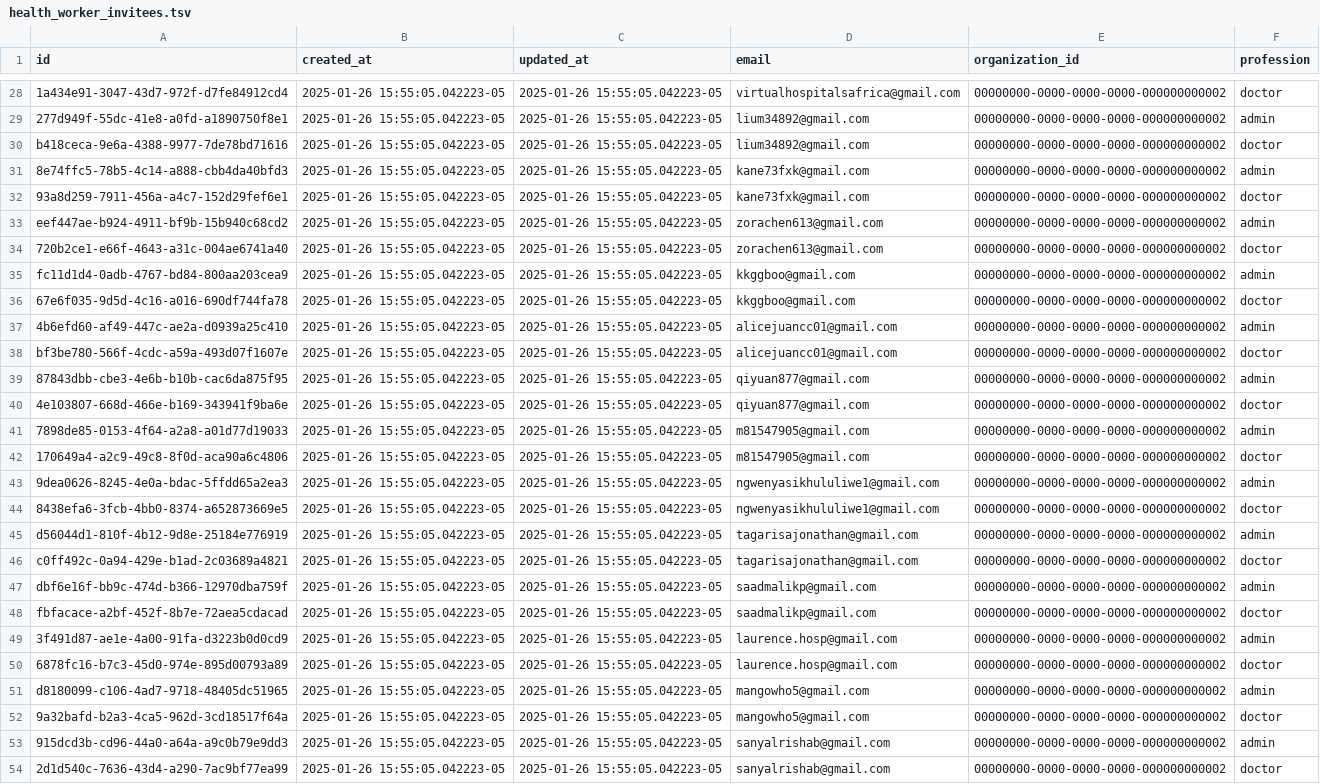
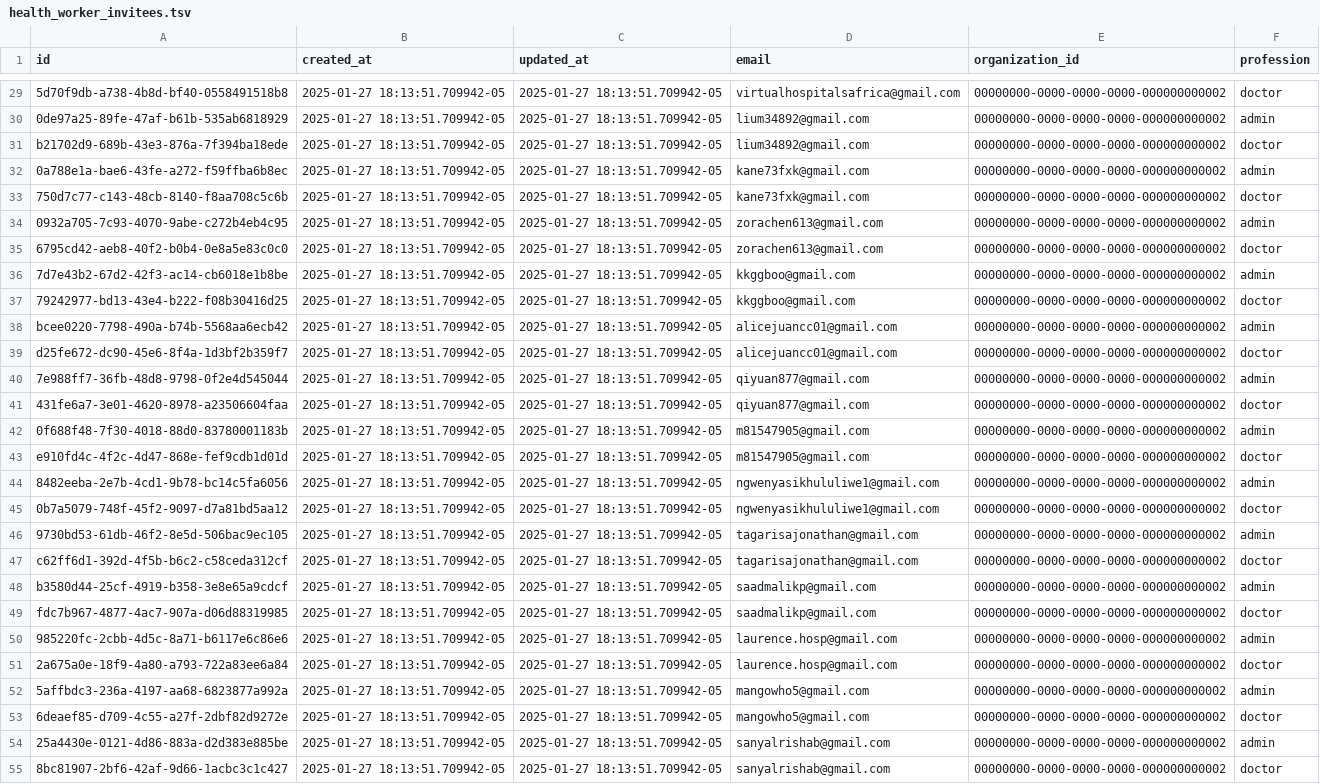
Before and after one commit to Virtual-Hospitals-Africa/virtual-hospitals-africa, a TSV file: db/seed/dumps/health_worker_invitees.tsv, drawn as a sheet; only a part is shown, gaps mark what is left out; addresses are those after the commit; the diff covers the shown part only; the diff names each change by its address in the sheet, - before the commit and + after, or states it on an @@ line.

```diff
--- a/db/seed/dumps/health_worker_invitees.tsv
+++ b/db/seed/dumps/health_worker_invitees.tsv
-A29 (id): 1a434e91-3047-43d7-972f-d7fe84912cd4
+A29 (id): 5d70f9db-a738-4b8d-bf40-0558491518b8
-B29:B55 (created_at): 2025-01-26 15:55:05.042223-05
+B29:B55 (created_at): 2025-01-27 18:13:51.709942-05
-C29:C55 (updated_at): 2025-01-26 15:55:05.042223-05
+C29:C55 (updated_at): 2025-01-27 18:13:51.709942-05
-A30 (id): 277d949f-55dc-41e8-a0fd-a1890750f8e1
+A30 (id): 0de97a25-89fe-47af-b61b-535ab6818929
-A31 (id): b418ceca-9e6a-4388-9977-7de78bd71616
+A31 (id): b21702d9-689b-43e3-876a-7f394ba18ede
-A32 (id): 8e74ffc5-78b5-4c14-a888-cbb4da40bfd3
+A32 (id): 0a788e1a-bae6-43fe-a272-f59ffba6b8ec
-A33 (id): 93a8d259-7911-456a-a4c7-152d29fef6e1
+A33 (id): 750d7c77-c143-48cb-8140-f8aa708c5c6b
-A34 (id): eef447ae-b924-4911-bf9b-15b940c68cd2
+A34 (id): 0932a705-7c93-4070-9abe-c272b4eb4c95
-A35 (id): 720b2ce1-e66f-4643-a31c-004ae6741a40
+A35 (id): 6795cd42-aeb8-40f2-b0b4-0e8a5e83c0c0
-A36 (id): fc11d1d4-0adb-4767-bd84-800aa203cea9
+A36 (id): 7d7e43b2-67d2-42f3-ac14-cb6018e1b8be
-A37 (id): 67e6f035-9d5d-4c16-a016-690df744fa78
+A37 (id): 79242977-bd13-43e4-b222-f08b30416d25
-A38 (id): 4b6efd60-af49-447c-ae2a-d0939a25c410
+A38 (id): bcee0220-7798-490a-b74b-5568aa6ecb42
-A39 (id): bf3be780-566f-4cdc-a59a-493d07f1607e
+A39 (id): d25fe672-dc90-45e6-8f4a-1d3bf2b359f7
-A40 (id): 87843dbb-cbe3-4e6b-b10b-cac6da875f95
+A40 (id): 7e988ff7-36fb-48d8-9798-0f2e4d545044
-A41 (id): 4e103807-668d-466e-b169-343941f9ba6e
+A41 (id): 431fe6a7-3e01-4620-8978-a23506604faa
-A42 (id): 7898de85-0153-4f64-a2a8-a01d77d19033
+A42 (id): 0f688f48-7f30-4018-88d0-83780001183b
-A43 (id): 170649a4-a2c9-49c8-8f0d-aca90a6c4806
+A43 (id): e910fd4c-4f2c-4d47-868e-fef9cdb1d01d
-A44 (id): 9dea0626-8245-4e0a-bdac-5ffdd65a2ea3
+A44 (id): 8482eeba-2e7b-4cd1-9b78-bc14c5fa6056
-A45 (id): 8438efa6-3fcb-4bb0-8374-a652873669e5
+A45 (id): 0b7a5079-748f-45f2-9097-d7a81bd5aa12
-A46 (id): d56044d1-810f-4b12-9d8e-25184e776919
+A46 (id): 9730bd53-61db-46f2-8e5d-506bac9ec105
-A47 (id): c0ff492c-0a94-429e-b1ad-2c03689a4821
+A47 (id): c62ff6d1-392d-4f5b-b6c2-c58ceda312cf
-A48 (id): dbf6e16f-bb9c-474d-b366-12970dba759f
+A48 (id): b3580d44-25cf-4919-b358-3e8e65a9cdcf
-A49 (id): fbfacace-a2bf-452f-8b7e-72aea5cdacad
+A49 (id): fdc7b967-4877-4ac7-907a-d06d88319985
-A50 (id): 3f491d87-ae1e-4a00-91fa-d3223b0d0cd9
+A50 (id): 985220fc-2cbb-4d5c-8a71-b6117e6c86e6
-A51 (id): 6878fc16-b7c3-45d0-974e-895d00793a89
+A51 (id): 2a675a0e-18f9-4a80-a793-722a83ee6a84
-A52 (id): d8180099-c106-4ad7-9718-48405dc51965
+A52 (id): 5affbdc3-236a-4197-aa68-6823877a992a
-A53 (id): 9a32bafd-b2a3-4ca5-962d-3cd18517f64a
+A53 (id): 6deaef85-d709-4c55-a27f-2dbf82d9272e
-A54 (id): 915dcd3b-cd96-44a0-a64a-a9c0b79e9dd3
+A54 (id): 25a4430e-0121-4d86-883a-d2d383e885be
-A55 (id): 2d1d540c-7636-43d4-a290-7ac9bf77ea99
+A55 (id): 8bc81907-2bf6-42af-9d66-1acbc3c1c427
```
Also changed, not shown: 1 added row and 96 edited cells elsewhere in this file, db/resources/examinations.tsv, db/seed/dumps/pharmacies.tsv, 35 other files.
